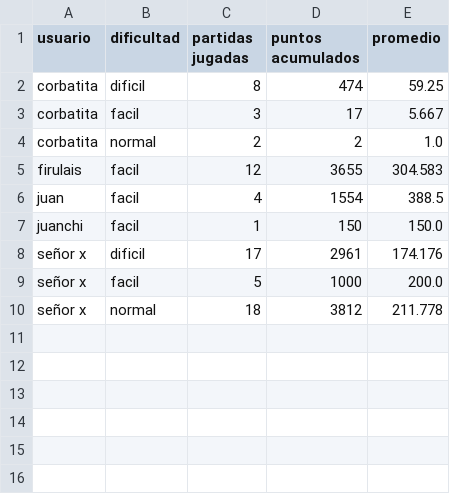
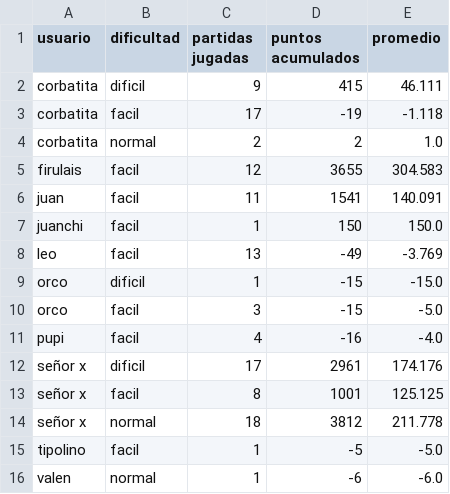
Before and after one commit to leonelranieri/Figurace.py, a CSV file: src/core/data/tabla_promedios.csv, drawn as a sheet.

```diff
--- a/src/core/data/tabla_promedios.csv
+++ b/src/core/data/tabla_promedios.csv
@@ -1,10 +1,16 @@
 usuario,dificultad,partidas jugadas,puntos acumulados,promedio
-corbatita,dificil,8,474,59.25
-corbatita,facil,3,17,5.667
+corbatita,dificil,9,415,46.111
+corbatita,facil,17,-19,-1.118
 corbatita,normal,2,2,1.0
 firulais,facil,12,3655,304.583
-juan,facil,4,1554,388.5
+juan,facil,11,1541,140.091
 juanchi,facil,1,150,150.0
+leo,facil,13,-49,-3.769
+orco,dificil,1,-15,-15.0
+orco,facil,3,-15,-5.0
+pupi,facil,4,-16,-4.0
 señor x,dificil,17,2961,174.176
-señor x,facil,5,1000,200.0
+señor x,facil,8,1001,125.125
 señor x,normal,18,3812,211.778
+tipolino,facil,1,-5,-5.0
+valen,normal,1,-6,-6.0
```
Also changed, not shown: src/core/data/tabla_puntajes.csv, 6 other files.
